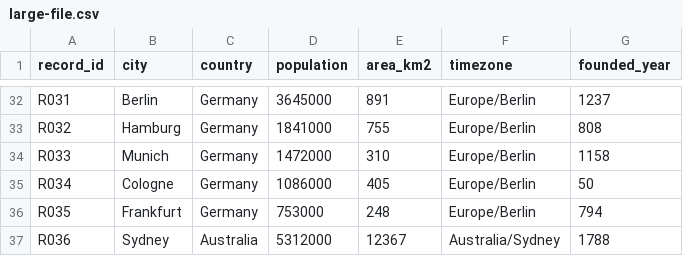
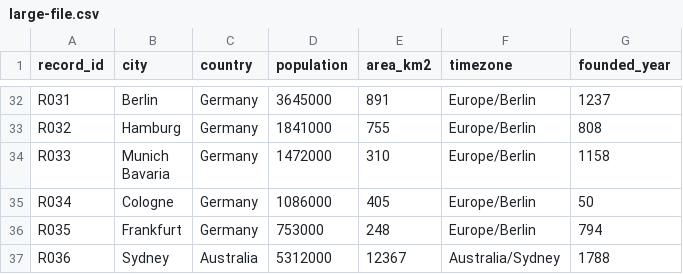
Before and after one commit to letconst/github-better-csv-diff, a CSV file: example/large-file.csv, drawn as a sheet; only a part is shown, gaps mark what is left out.

```diff
--- a/example/large-file.csv
+++ b/example/large-file.csv
@@ -33,3 +33,4 @@ R031,Berlin,Germany,3645000,891,Europe/Berlin,1237
 R032,Hamburg,Germany,1841000,755,Europe/Berlin,808
-R033,Munich,Germany,1472000,310,Europe/Berlin,1158
+R033,"Munich
+Bavaria",Germany,1472000,310,Europe/Berlin,1158
 R034,Cologne,Germany,1086000,405,Europe/Berlin,50
```
